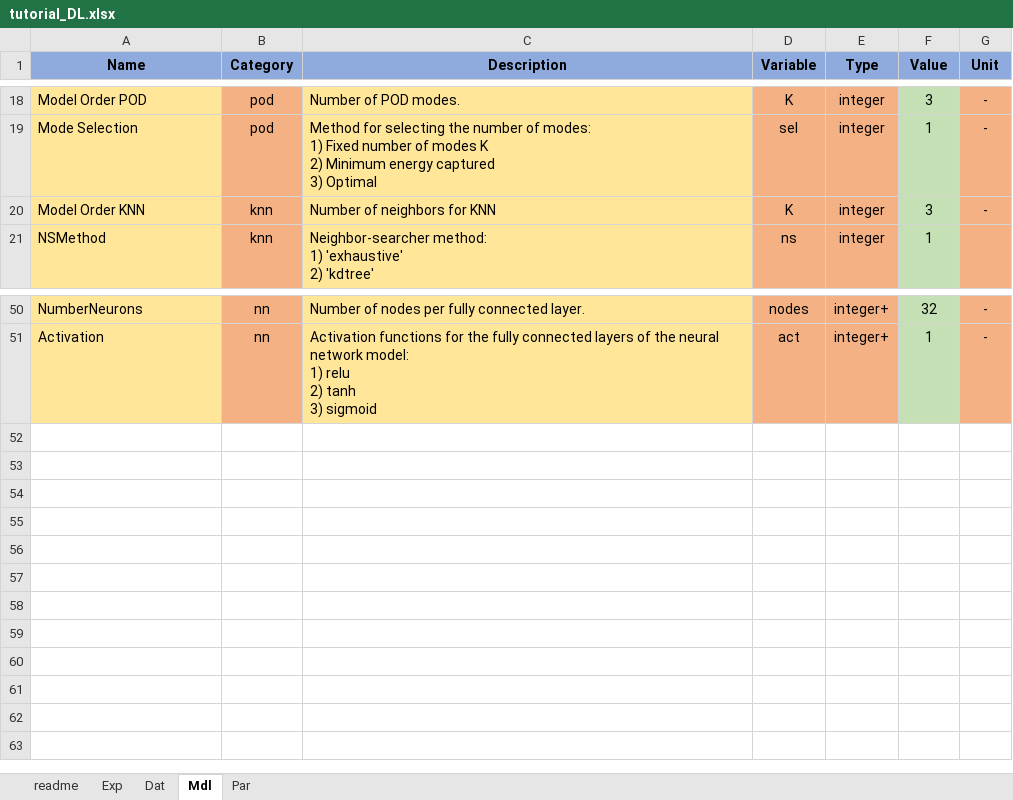
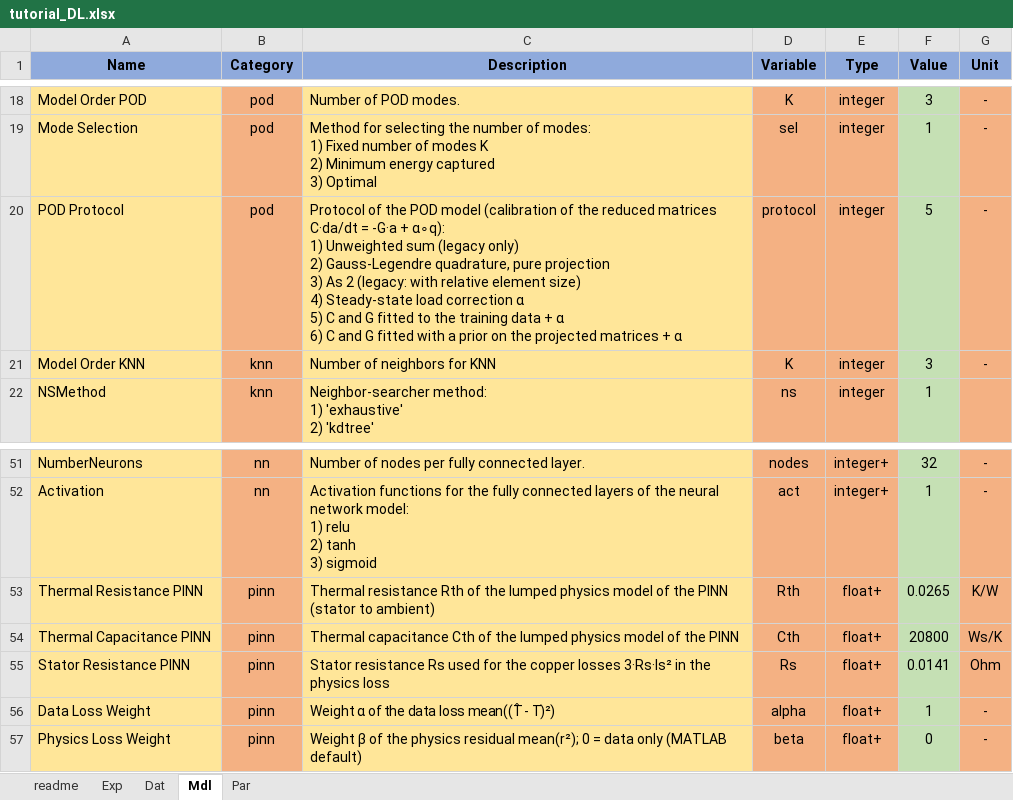
Before and after one commit to pascme05/TherMOS, an Excel workbook: config/tutorial/tutorial_DL.xlsx, sheet Mdl, drawn as a sheet; only a part is shown, gaps mark what is left out; values as stored, in another font and other column widths than the file's, no borders; ↵ is a line break in a cell; the diff names each change by its address in the sheet, - before the commit and + after, or states it on an @@ line.

```diff
--- a/config/tutorial/tutorial_DL.xlsx (sheet Mdl)
+++ b/config/tutorial/tutorial_DL.xlsx (sheet Mdl)
+row 20: POD Protocol | pod | Protocol of the POD model (calibration of the reduced matrices C·da/dt = -G·a + α∘q): ↵ 1) Unweighted sum (legacy only) ↵ 2) Gauss-Legendre quadrature, pure projection ↵ 3) As 2 (legacy: with relative element size) ↵ 4) Steady-state load correction α ↵ 5) C and G fitted to the training data + α ↵ 6) C and G fitted with a prior on the projected matrices + α | protocol | integer | 5 | -
+row 53: Thermal Resistance PINN | pinn | Thermal resistance Rth of the lumped physics model of the PINN (stator to ambient) | Rth | float+ | 0.0265 | K/W
+row 54: Thermal Capacitance PINN | pinn | Thermal capacitance Cth of the lumped physics model of the PINN | Cth | float+ | 20800 | Ws/K
+row 55: Stator Resistance PINN | pinn | Stator resistance Rs used for the copper losses 3·Rs·Is² in the physics loss | Rs | float+ | 0.0141 | Ohm
+row 56: Data Loss Weight | pinn | Weight α of the data loss mean((T̂ - T)²) | alpha | float+ | 1 | -
+row 57: Physics Loss Weight | pinn | Weight β of the physics residual mean(r²); 0 = data only (MATLAB default) | beta | float+ | 0 | -
```
Also changed, not shown: sheet Exp, config/default/default.xlsx, config/default/defaultRth.xlsx, 24 other files.
